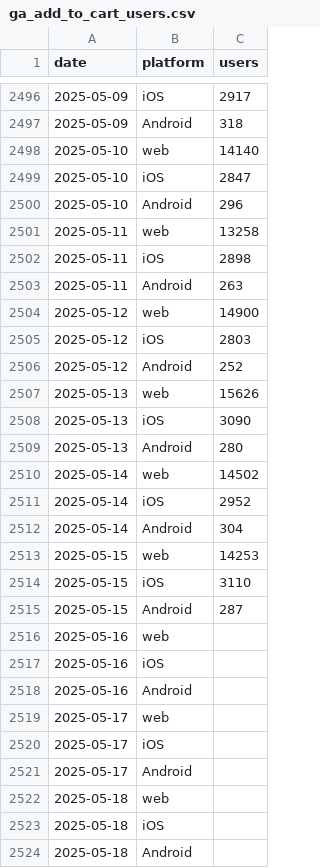
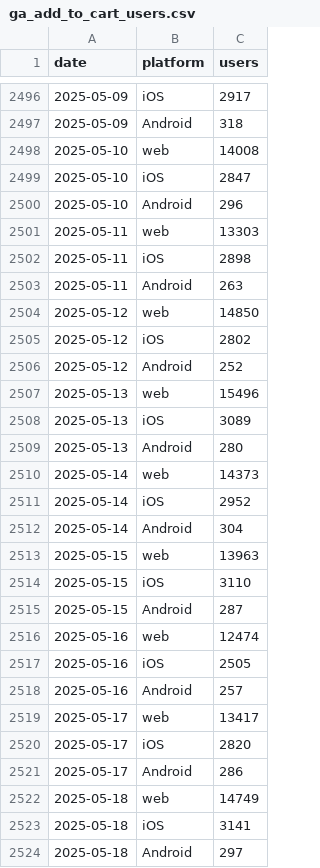
Before and after one commit to EdwardKing1701/tr_ecom_dbt, a CSV file: seeds/load/daily/ga_add_to_cart_users.csv, drawn as a sheet; only a part is shown, gaps mark what is left out; the diff covers the shown part only.

Commit message:
update ga_add_to_cart_users

```diff
--- a/seeds/load/daily/ga_add_to_cart_users.csv
+++ b/seeds/load/daily/ga_add_to_cart_users.csv
@@ -2497,28 +2497,28 @@
 2025-05-09,Android,318
-2025-05-10,web,14140
+2025-05-10,web,14008
 2025-05-10,iOS,2847
 2025-05-10,Android,296
-2025-05-11,web,13258
+2025-05-11,web,13303
 2025-05-11,iOS,2898
 2025-05-11,Android,263
-2025-05-12,web,14900
-2025-05-12,iOS,2803
+2025-05-12,web,14850
+2025-05-12,iOS,2802
 2025-05-12,Android,252
-2025-05-13,web,15626
-2025-05-13,iOS,3090
+2025-05-13,web,15496
+2025-05-13,iOS,3089
 2025-05-13,Android,280
-2025-05-14,web,14502
+2025-05-14,web,14373
 2025-05-14,iOS,2952
 2025-05-14,Android,304
-2025-05-15,web,14253
+2025-05-15,web,13963
 2025-05-15,iOS,3110
 2025-05-15,Android,287
-2025-05-16,web,
-2025-05-16,iOS,
-2025-05-16,Android,
-2025-05-17,web,
-2025-05-17,iOS,
-2025-05-17,Android,
-2025-05-18,web,
-2025-05-18,iOS,
-2025-05-18,Android,
+2025-05-16,web,12474
+2025-05-16,iOS,2505
+2025-05-16,Android,257
+2025-05-17,web,13417
+2025-05-17,iOS,2820
+2025-05-17,Android,286
+2025-05-18,web,14749
+2025-05-18,iOS,3141
+2025-05-18,Android,297
```
Also changed, not shown: 54 edited cells elsewhere in this file.
